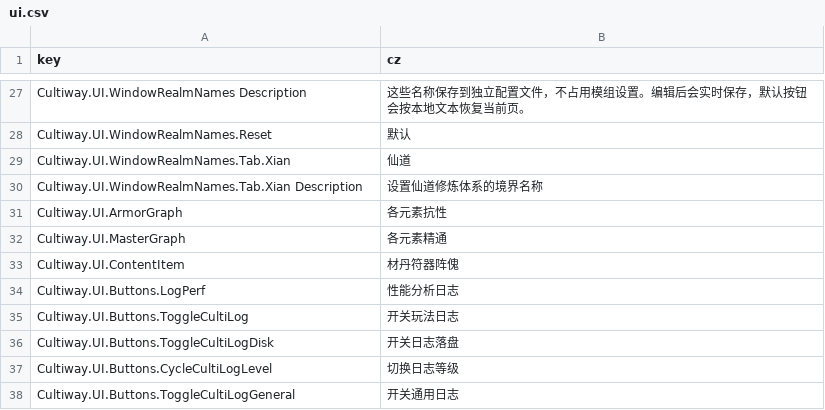
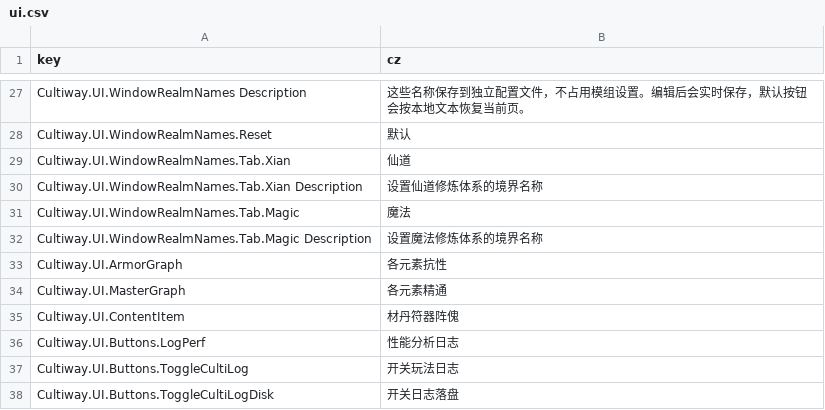
Before and after one commit to inmny/Cultiway-Reborn, a CSV file: Locales/ui.csv, drawn as a sheet; only a part is shown, gaps mark what is left out; the shorter side is filled out with more unchanged rows.

Commit message:
feat(cultisys): 境界名自定义窗口接入魔法体系
新增 MagicRealmNamePage，玩家可在境界名编辑窗口自定义魔法的境界名称。
魔法图标复用已存在的 iconMagic.png。

```diff
--- a/Locales/ui.csv
+++ b/Locales/ui.csv
@@ -30,2 +30,4 @@ Cultiway.UI.WindowRealmNames.Tab.Xian,仙道
 Cultiway.UI.WindowRealmNames.Tab.Xian Description,设置仙道修炼体系的境界名称
+Cultiway.UI.WindowRealmNames.Tab.Magic,魔法
+Cultiway.UI.WindowRealmNames.Tab.Magic Description,设置魔法修炼体系的境界名称
 Cultiway.UI.ArmorGraph,各元素抗性
```
Also changed, not shown: 1 other file.
